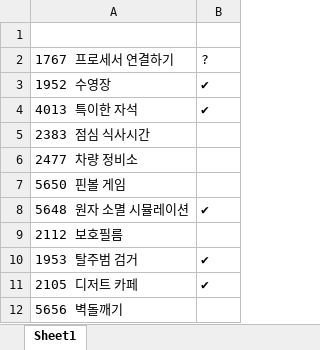
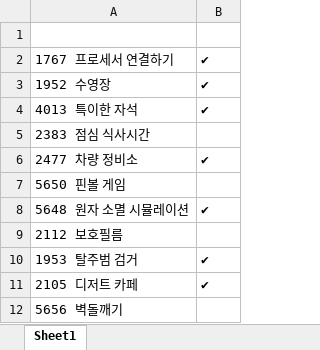
Before and after one commit to dlyj518/algorithm, an Excel workbook: list.xlsx, sheet Sheet1, drawn as a sheet; only a part is shown; values as stored, in another font and other column widths than the file's, no borders; the diff names each change by its address in the sheet, - before the commit and + after, or states it on an @@ line.

```diff
--- a/list.xlsx (sheet Sheet1)
+++ b/list.xlsx (sheet Sheet1)
-B2: ?
+B2: ✔
-B6: (empty)
+B6: ✔
```
Also changed, not shown: 2 other files.
